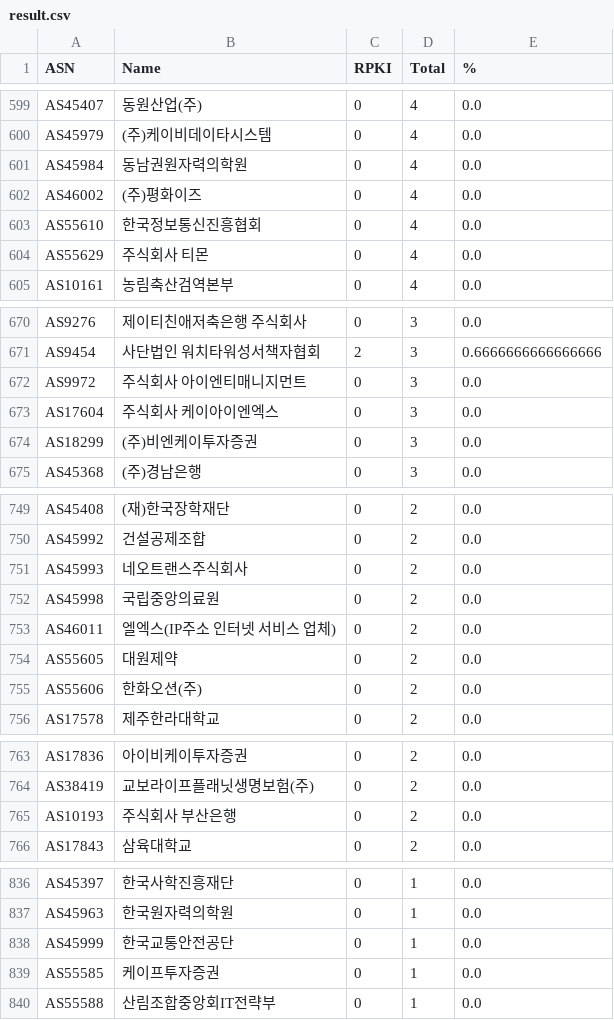
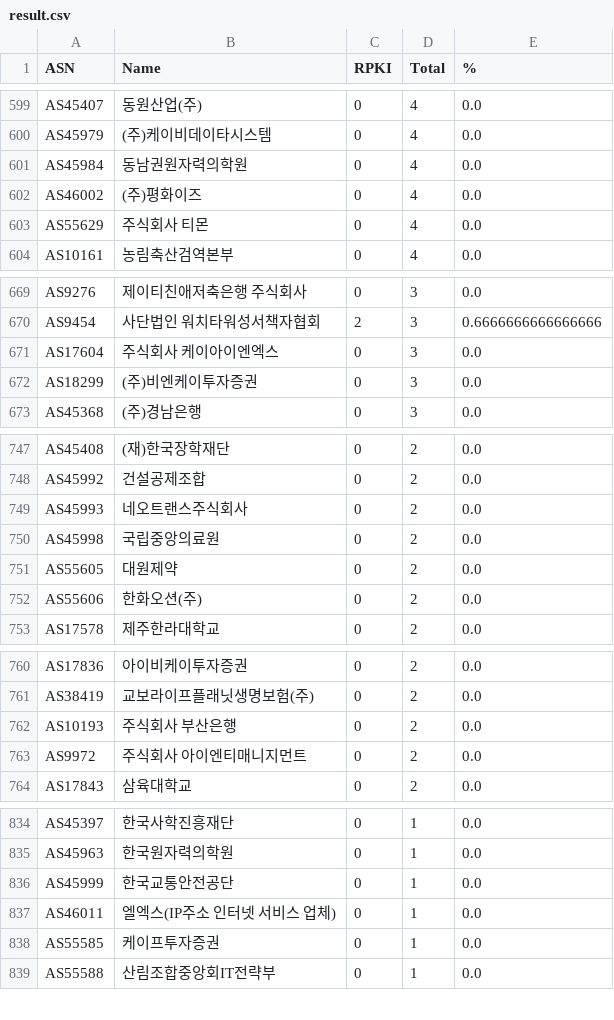
Before and after one commit to dxdxdt/rpki-tracker-kr, a CSV file: result.csv, drawn as a sheet; only a part is shown, gaps mark what is left out; the diff covers the shown part only.

```diff
--- a/result.csv
+++ b/result.csv
@@ -602,3 +602,2 @@ AS45984,동남권원자력의학원,0,4,0.0
 AS46002,(주)평화이즈,0,4,0.0
-AS55610,한국정보통신진흥협회,0,4,0.0
 AS55629,주식회사 티몬,0,4,0.0
@@ -671,3 +670,2 @@ AS9276,제이티친애저축은행 주식회사,0,3,0.0
 AS9454,사단법인 워치타워성서책자협회,2,3,0.6666666666666666
-AS9972,주식회사 아이엔티매니지먼트,0,3,0.0
 AS17604,주식회사 케이아이엔엑스,0,3,0.0
@@ -752,3 +750,2 @@ AS45993,네오트랜스주식회사,0,2,0.0
 AS45998,국립중앙의료원,0,2,0.0
-AS46011,엘엑스(IP주소 인터넷 서비스 업체),0,2,0.0
 AS55605,대원제약,0,2,0.0
@@ -765,2 +762,3 @@ AS38419,교보라이프플래닛생명보험(주),0,2,0.0
 AS10193,주식회사 부산은행,0,2,0.0
+AS9972,주식회사 아이엔티매니지먼트,0,2,0.0
 AS17843,삼육대학교,0,2,0.0
@@ -838,2 +836,3 @@ AS45963,한국원자력의학원,0,1,0.0
 AS45999,한국교통안전공단,0,1,0.0
+AS46011,엘엑스(IP주소 인터넷 서비스 업체),0,1,0.0
 AS55585,케이프투자증권,0,1,0.0
```
Also changed, not shown: 3 added rows, 3 removed rows, 1 moved row and 6 edited cells elsewhere in this file, 7 other files.
